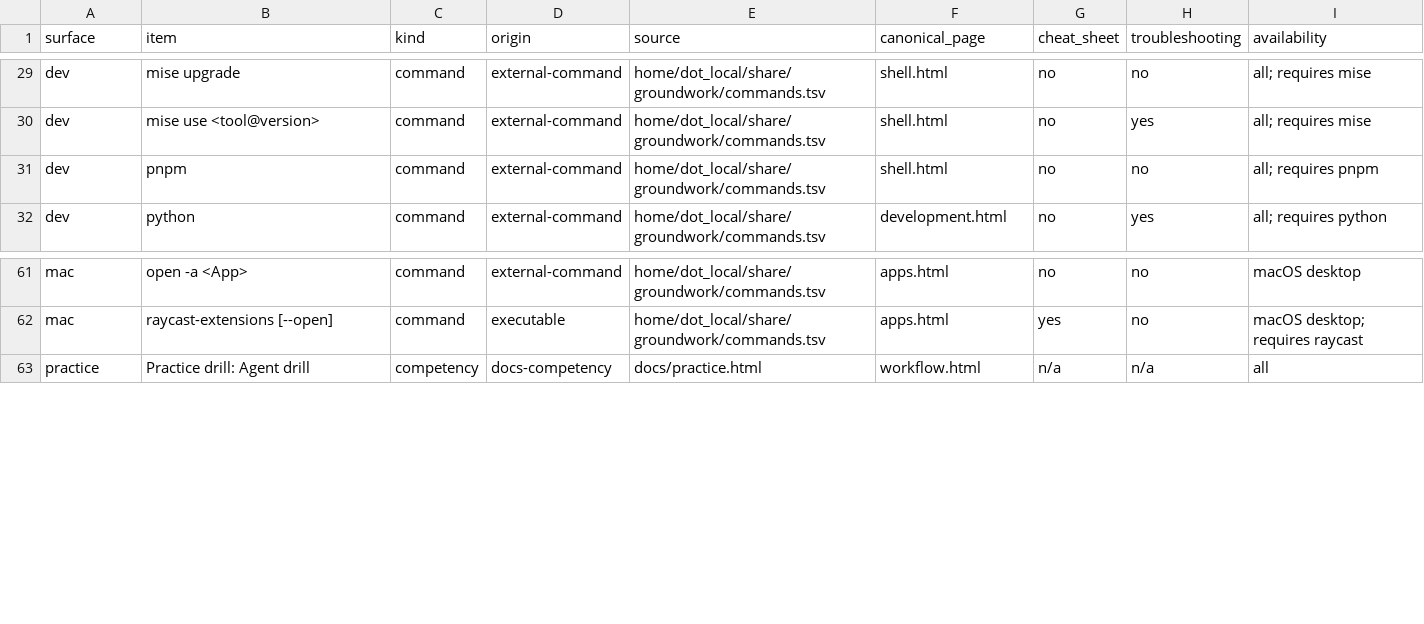
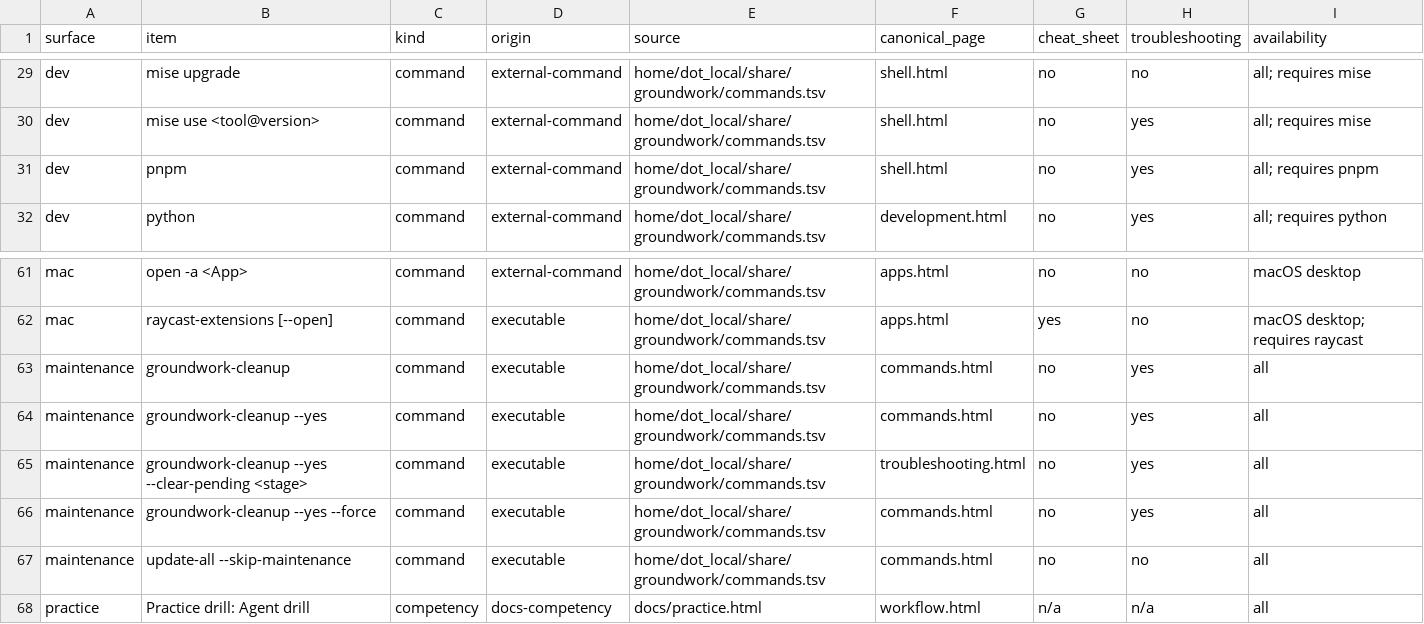
Before and after one commit to jasondockery/groundwork, a TSV file: data/docs-coverage.tsv, drawn as a sheet; only a part is shown, gaps mark what is left out.

Commit message:
docs: document automatic maintenance and repair

```diff
--- a/data/docs-coverage.tsv
+++ b/data/docs-coverage.tsv
@@ -30,3 +30,3 @@ dev	mise upgrade	command	external-command	home/dot_local/share/groundwork/comman
 dev	mise use <tool@version>	command	external-command	home/dot_local/share/groundwork/commands.tsv	shell.html	no	yes	all; requires mise
-dev	pnpm	command	external-command	home/dot_local/share/groundwork/commands.tsv	shell.html	no	no	all; requires pnpm
+dev	pnpm	command	external-command	home/dot_local/share/groundwork/commands.tsv	shell.html	no	yes	all; requires pnpm
 dev	python	command	external-command	home/dot_local/share/groundwork/commands.tsv	development.html	no	yes	all; requires python
@@ -62,2 +62,7 @@ mac	open -a <App>	command	external-command	home/dot_local/share/groundwork/comma
 mac	raycast-extensions [--open]	command	executable	home/dot_local/share/groundwork/commands.tsv	apps.html	yes	no	macOS desktop; requires raycast
+maintenance	groundwork-cleanup	command	executable	home/dot_local/share/groundwork/commands.tsv	commands.html	no	yes	all
+maintenance	groundwork-cleanup --yes	command	executable	home/dot_local/share/groundwork/commands.tsv	commands.html	no	yes	all
+maintenance	groundwork-cleanup --yes --clear-pending <stage>	command	executable	home/dot_local/share/groundwork/commands.tsv	troubleshooting.html	no	yes	all
+maintenance	groundwork-cleanup --yes --force	command	executable	home/dot_local/share/groundwork/commands.tsv	commands.html	no	yes	all
+maintenance	update-all --skip-maintenance	command	executable	home/dot_local/share/groundwork/commands.tsv	commands.html	no	no	all
 practice	Practice drill: Agent drill	competency	docs-competency	docs/practice.html	workflow.html	n/a	n/a	all
```
Also changed, not shown: data/docs-command-surfaces.tsv, 7 other files.
